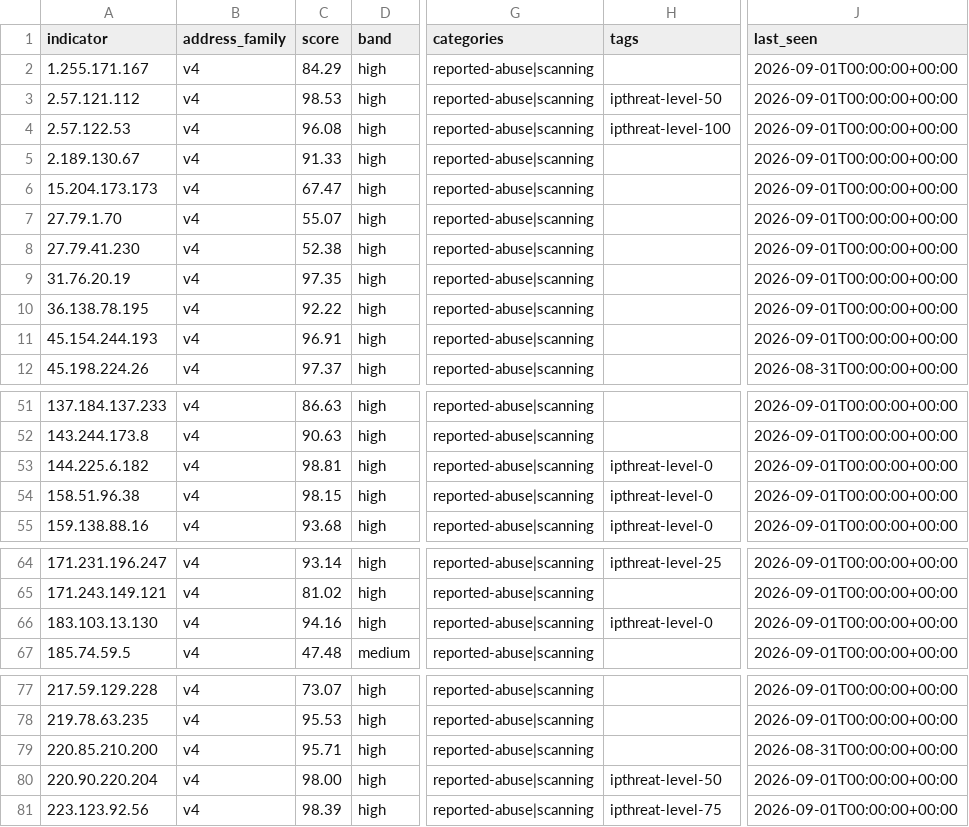
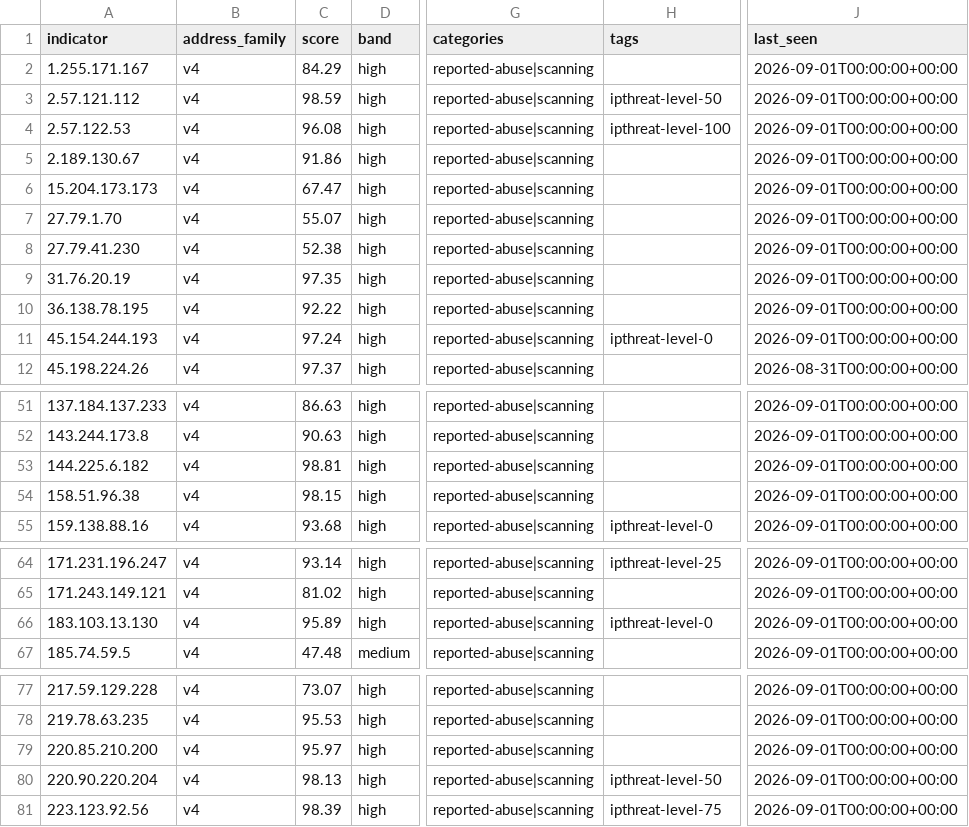
Before and after one commit to neilweitzel/xfeeds, a CSV file: feeds/clean/all.csv, drawn as a sheet; only a part is shown, gaps mark what is left out; the diff covers the shown part only; the diff names each change by its address in the sheet, - before the commit and + after, or states it on an @@ line.

```diff
--- a/feeds/clean/all.csv
+++ b/feeds/clean/all.csv
-C3 (score): 98.53
+C3 (score): 98.59
-C5 (score): 91.33
+C5 (score): 91.86
-C11 (score): 96.91
+C11 (score): 97.24
-H11 (tags): (empty)
+H11 (tags): ipthreat-level-0
-H53:H54 (tags): ipthreat-level-0
+H53:H54 (tags): (empty)
-C66 (score): 94.16
+C66 (score): 95.89
-C79 (score): 95.71
+C79 (score): 95.97
-J79 (last_seen): 2026-08-31T00:00:00+00:00
+J79 (last_seen): 2026-09-01T00:00:00+00:00
-C80 (score): 98.00
+C80 (score): 98.13
```
Also changed, not shown: 12 edited cells elsewhere in this file, 52 other files.
